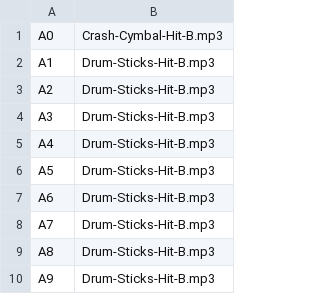
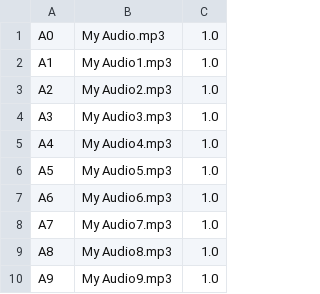
Before and after one commit to Moritzvonkanel/selfmade-edrum, a CSV file: sounds.csv, drawn as a sheet; removed rows and columns are numbered as before the commit, all else as after; the diff names each change by its address in the sheet, - before the commit and + after, or states it on an @@ line.

```diff
--- a/sounds.csv
+++ b/sounds.csv
-column B, rows 1-10: Crash-Cymbal-Hit-B.mp3 | Drum-Sticks-Hit-B.mp3 | Drum-Sticks-Hit-B.mp3 | Drum-Sticks-Hit-B.mp3 | Drum-Sticks-Hit-B.mp3 | Drum-Sticks-Hit-B.mp3 | Drum-Sticks-Hit-B.mp3 | Drum-Sticks-Hit-B.mp3 | Drum-Sticks-Hit-B.mp3 | Drum-Sticks-Hit-B.mp3
+column B, rows 1-10: My Audio.mp3 | My Audio1.mp3 | My Audio2.mp3 | My Audio3.mp3 | My Audio4.mp3 | My Audio5.mp3 | My Audio6.mp3 | My Audio7.mp3 | My Audio8.mp3 | My Audio9.mp3
+column C, rows 1-10: all 1.0
```
Also changed, not shown: 14 other files.
